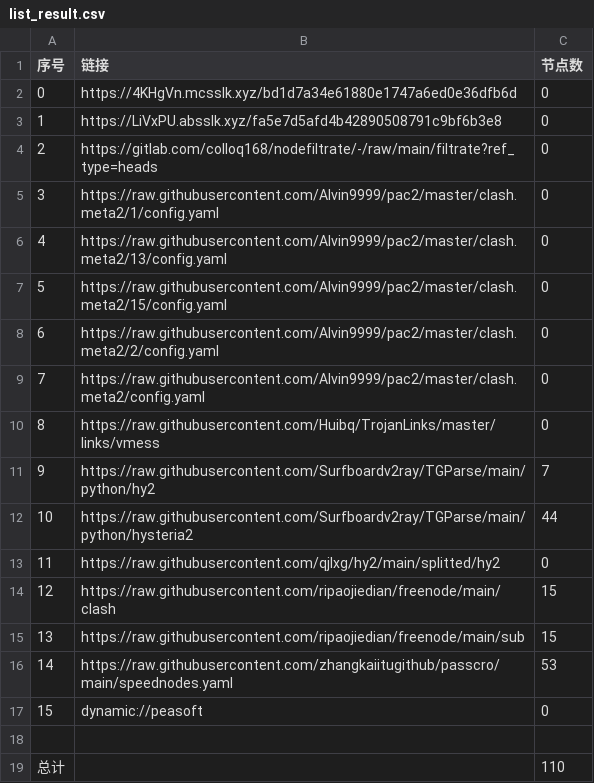
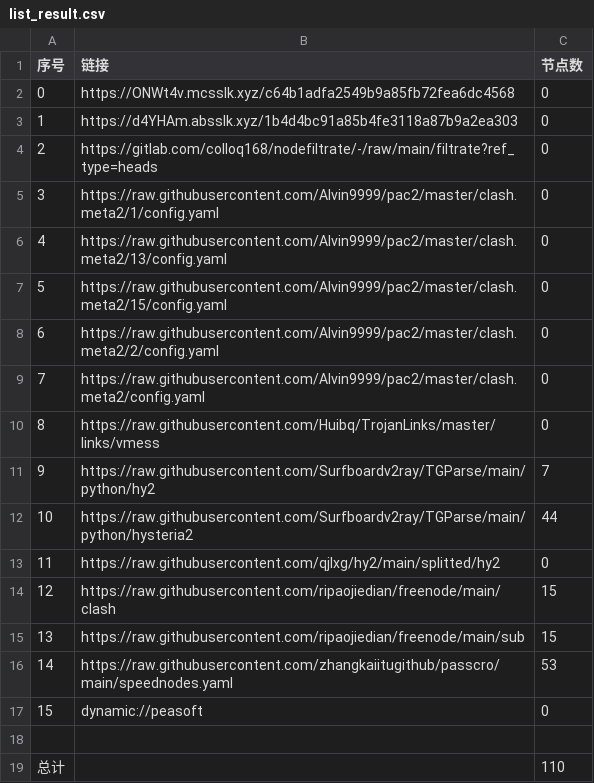
Before and after one commit to sileopro/AutoMergePublicNodes, a CSV file: list_result.csv, drawn as a sheet.

```diff
--- a/list_result.csv
+++ b/list_result.csv
@@ -1,4 +1,4 @@
 序号,链接,节点数
-0,https://4KHgVn.mcsslk.xyz/bd1d7a34e61880e1747a6ed0e36dfb6d,0
-1,https://LiVxPU.absslk.xyz/fa5e7d5afd4b42890508791c9bf6b3e8,0
+0,https://ONWt4v.mcsslk.xyz/c64b1adfa2549b9a85fb72fea6dc4568,0
+1,https://d4YHAm.absslk.xyz/1b4d4bc91a85b4fe3118a87b9a2ea303,0
 2,https://gitlab.com/colloq168/nodefiltrate/-/raw/main/filtrate?ref_type=heads,0
```
Also changed, not shown: 3 other files.
